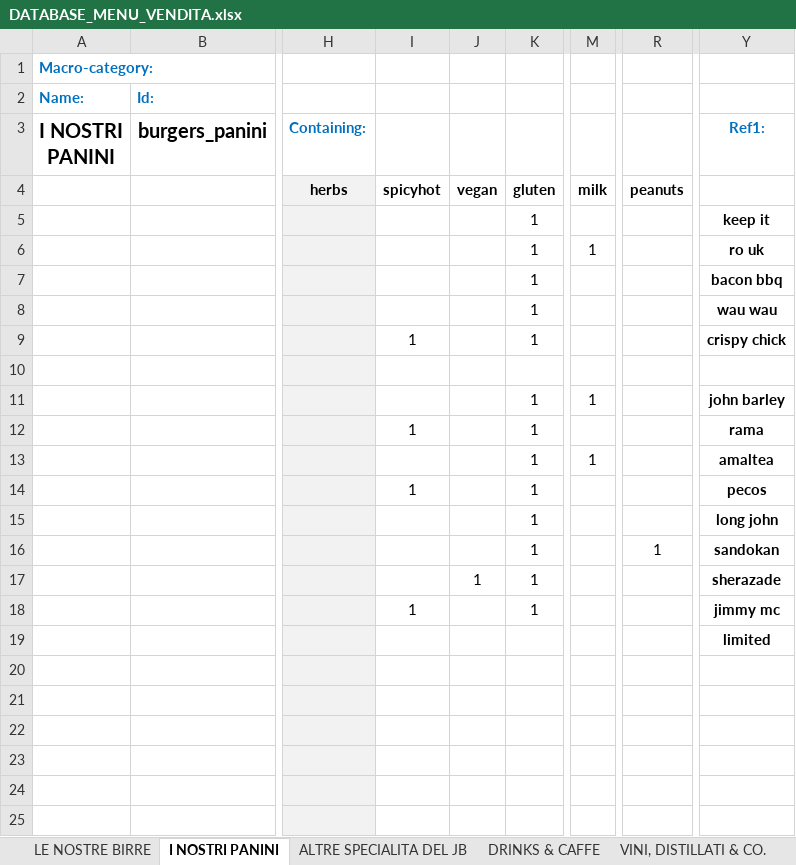
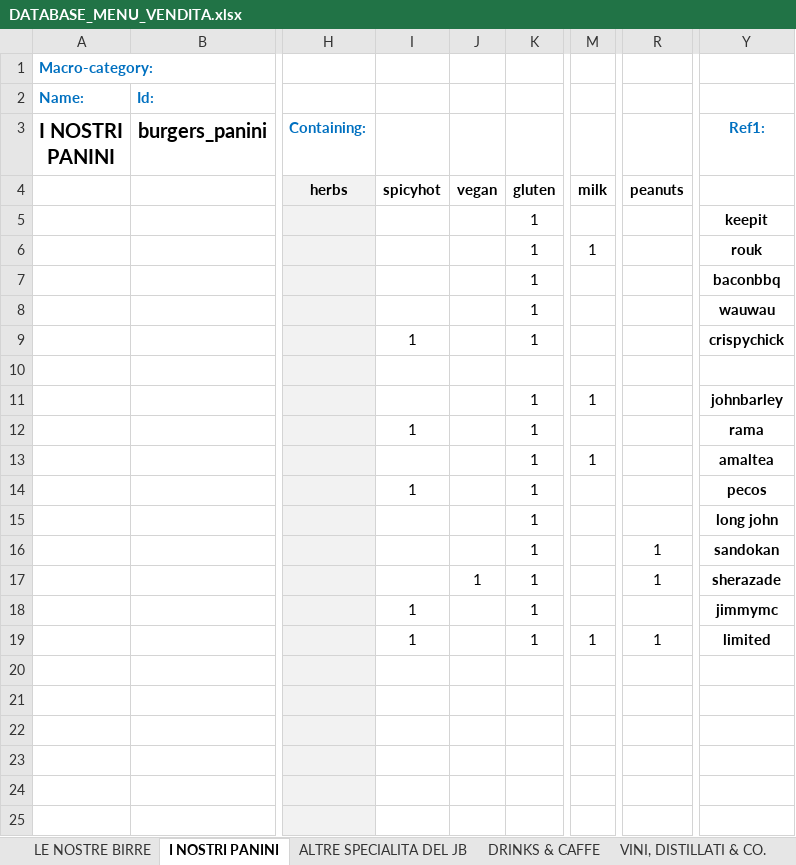
Before and after one commit to jb-pub/menu, an Excel workbook: excel/DATABASE_MENU_VENDITA.xlsx, sheet I NOSTRI PANINI, drawn as a sheet; only a part is shown, gaps mark what is left out; values as stored, in another font and other column widths than the file's, no borders; the diff names each change by its address in the sheet, - before the commit and + after, or states it on an @@ line.

```diff
--- a/excel/DATABASE_MENU_VENDITA.xlsx (sheet I NOSTRI PANINI)
+++ b/excel/DATABASE_MENU_VENDITA.xlsx (sheet I NOSTRI PANINI)
-Y5 (Ref1:): keep it
+Y5 (Ref1:): keepit
-Y6 (Ref1:): ro uk
+Y6 (Ref1:): rouk
-Y7 (Ref1:): bacon bbq
+Y7 (Ref1:): baconbbq
-Y8 (Ref1:): wau wau
+Y8 (Ref1:): wauwau
-Y9 (Ref1:): crispy chick
+Y9 (Ref1:): crispychick
-Y11 (Ref1:): john barley
+Y11 (Ref1:): johnbarley
-R17: (empty)
+R17: 1
-Y18 (Ref1:): jimmy mc
+Y18 (Ref1:): jimmymc
-I19: (empty)
+I19: 1
-K19: (empty)
+K19: 1
-M19: (empty)
+M19: 1
-R19: (empty)
+R19: 1
```
Also changed, not shown: sheet LE NOSTRE BIRRE, sheet ALTRE SPECIALITA DEL JB, 1 other file.
